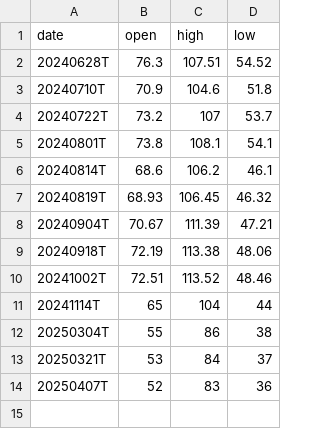
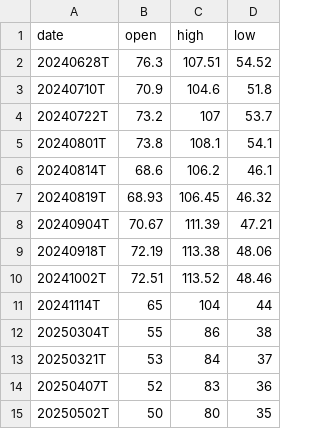
Before and after one commit to alessiofx/ml-iv, a CSV file: data/nke.csv, drawn as a sheet; the diff names each change by its address in the sheet, - before the commit and + after, or states it on an @@ line.

Commit message:
Update nke.csv

```diff
--- a/data/nke.csv
+++ b/data/nke.csv
+row 15: 20250502T | 50 | 80 | 35
```
